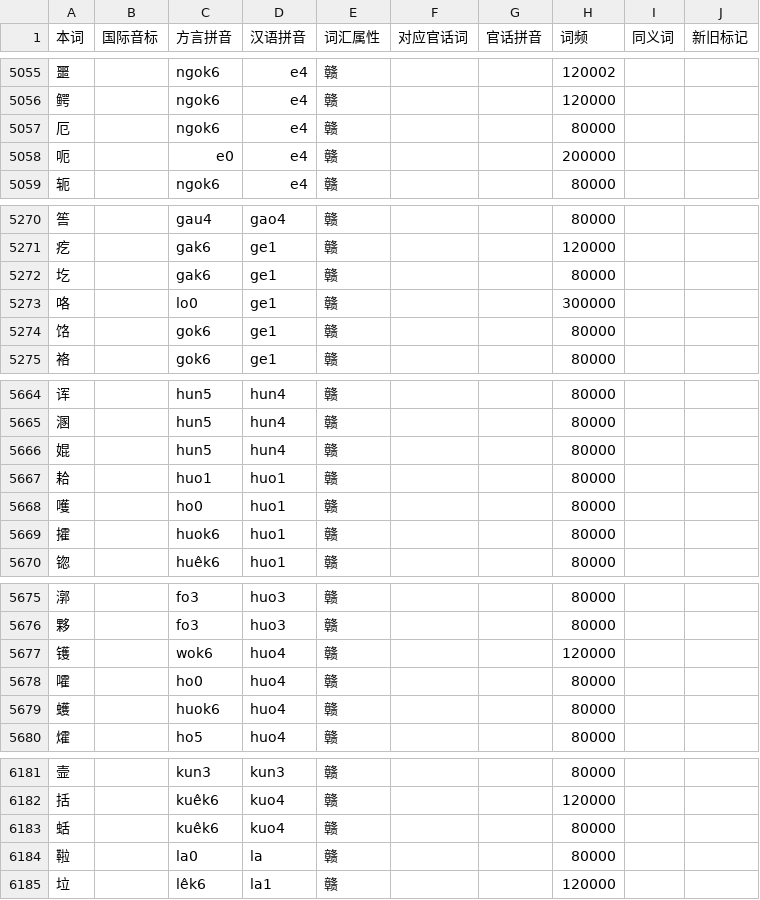
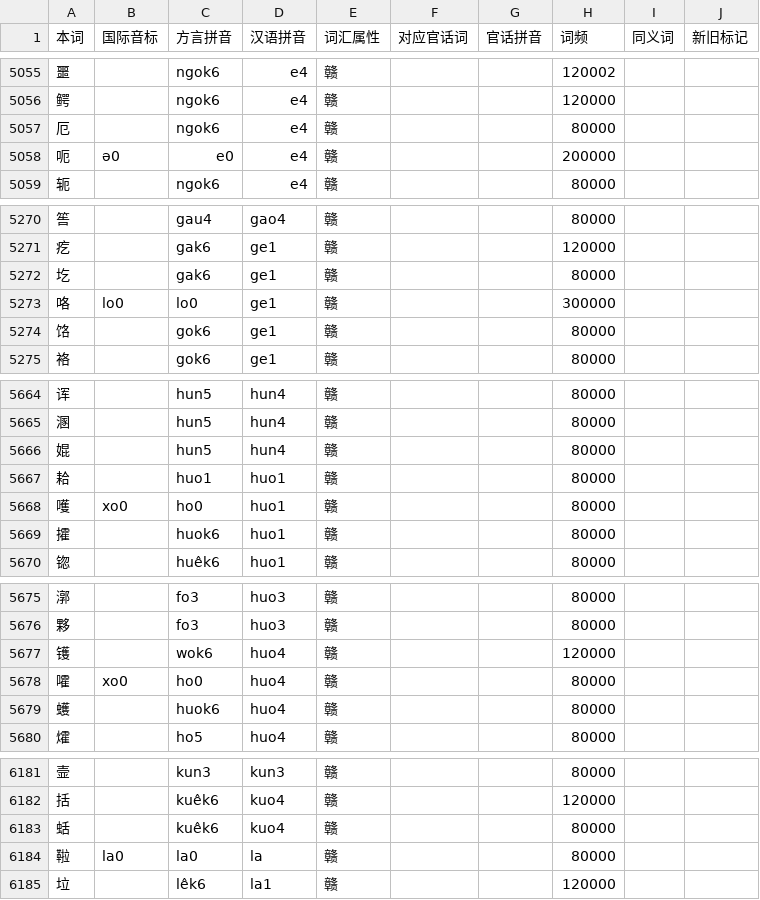
Before and after one commit to BrianIZKom1911/GonnyuGeneralIME, a TSV file: resources/regions/yikyan-henfeng/dictionaries/chars.tsv, drawn as a sheet; only a part is shown, gaps mark what is left out; the diff covers the shown part only.

```diff
--- a/resources/regions/yikyan-henfeng/dictionaries/chars.tsv
+++ b/resources/regions/yikyan-henfeng/dictionaries/chars.tsv
@@ -5057,3 +5057,3 @@
 厄		ngok6	e4	赣			80000		
-呃		e0	e4	赣			200000		
+呃	ə0	e0	e4	赣			200000		
 轭		ngok6	e4	赣			80000		
@@ -5272,3 +5272,3 @@
 圪		gak6	ge1	赣			80000		
-咯		lo0	ge1	赣			300000		
+咯	lo0	lo0	ge1	赣			300000		
 饹		gok6	ge1	赣			80000		
@@ -5667,3 +5667,3 @@
 耠		huo1	huo1	赣			80000		
-嚄		ho0	huo1	赣			80000		
+嚄	xo0	ho0	huo1	赣			80000		
 攉		huok6	huo1	赣			80000		
@@ -5677,3 +5677,3 @@
 镬		wok6	huo4	赣			120000		
-嚯		ho0	huo4	赣			80000		
+嚯	xo0	ho0	huo4	赣			80000		
 蠖		huok6	huo4	赣			80000		
@@ -6183,3 +6183,3 @@
 蛞		kuêk6	kuo4	赣			80000		
-鞡		la0	la	赣			80000		
+鞡	la0	la0	la	赣			80000		
 垃		lêk6	la1	赣			120000		
```
Also changed, not shown: 14 edited cells elsewhere in this file.
